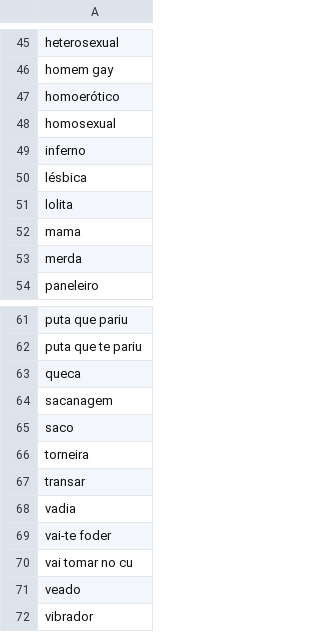
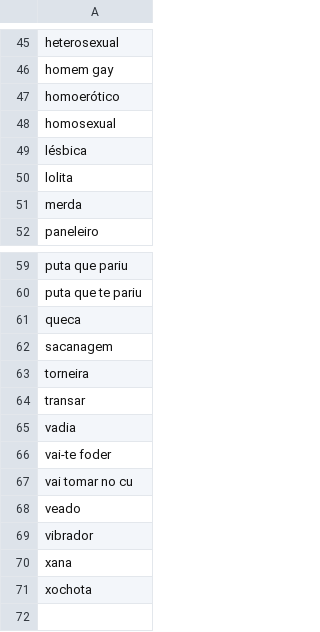
Before and after one commit to Joshua19Kim/gardenersGo, a CSV file: src/main/resources/static/wordlists/pt.csv, drawn as a sheet; only a part is shown, gaps mark what is left out; the shorter side is filled out with more unchanged rows.

```diff
--- a/src/main/resources/static/wordlists/pt.csv
+++ b/src/main/resources/static/wordlists/pt.csv
@@ -48,6 +48,4 @@ homoerótico
 homosexual
-inferno
 lésbica
 lolita
-mama
 merda
@@ -64,3 +62,2 @@ queca
 sacanagem
-saco
 torneira
```
Also changed, not shown: src/main/resources/static/wordlists/sv.csv, src/main/resources/static/wordlists/tr.csv.
